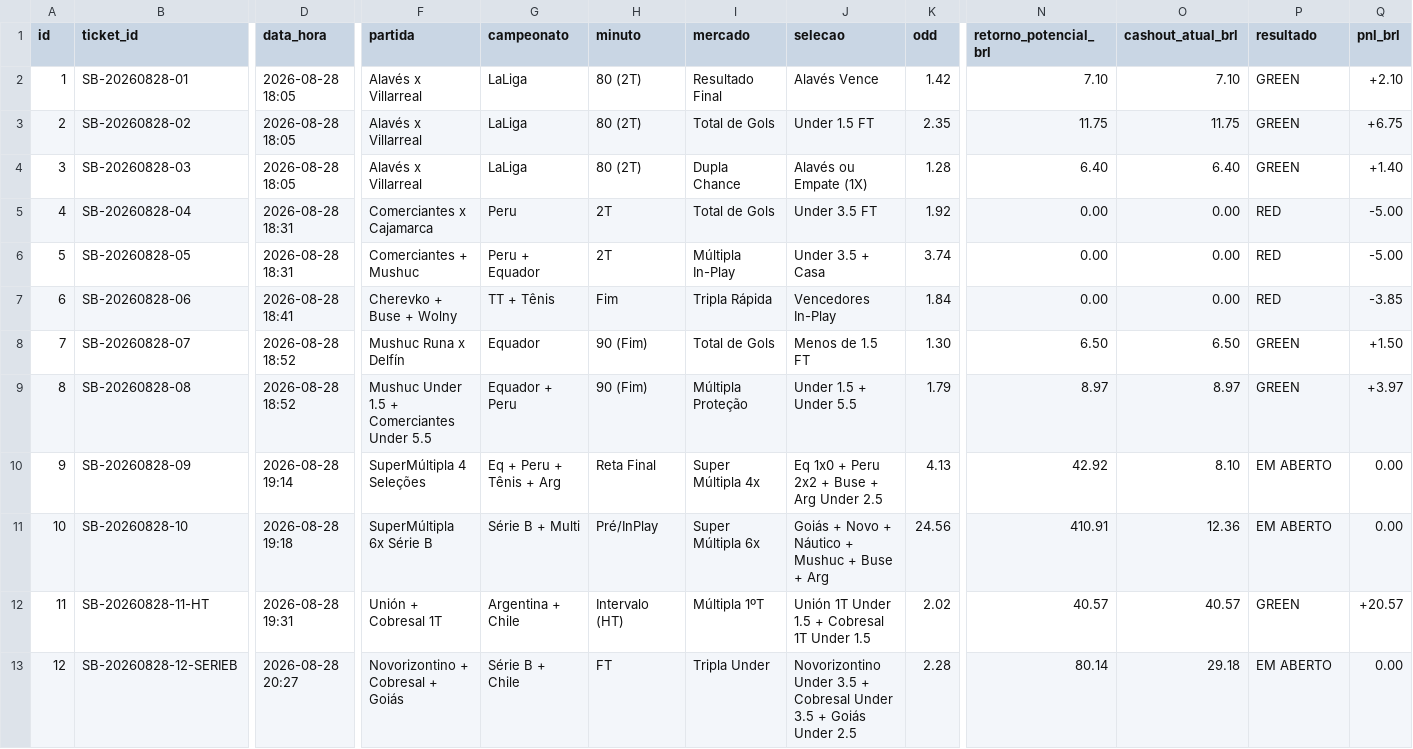
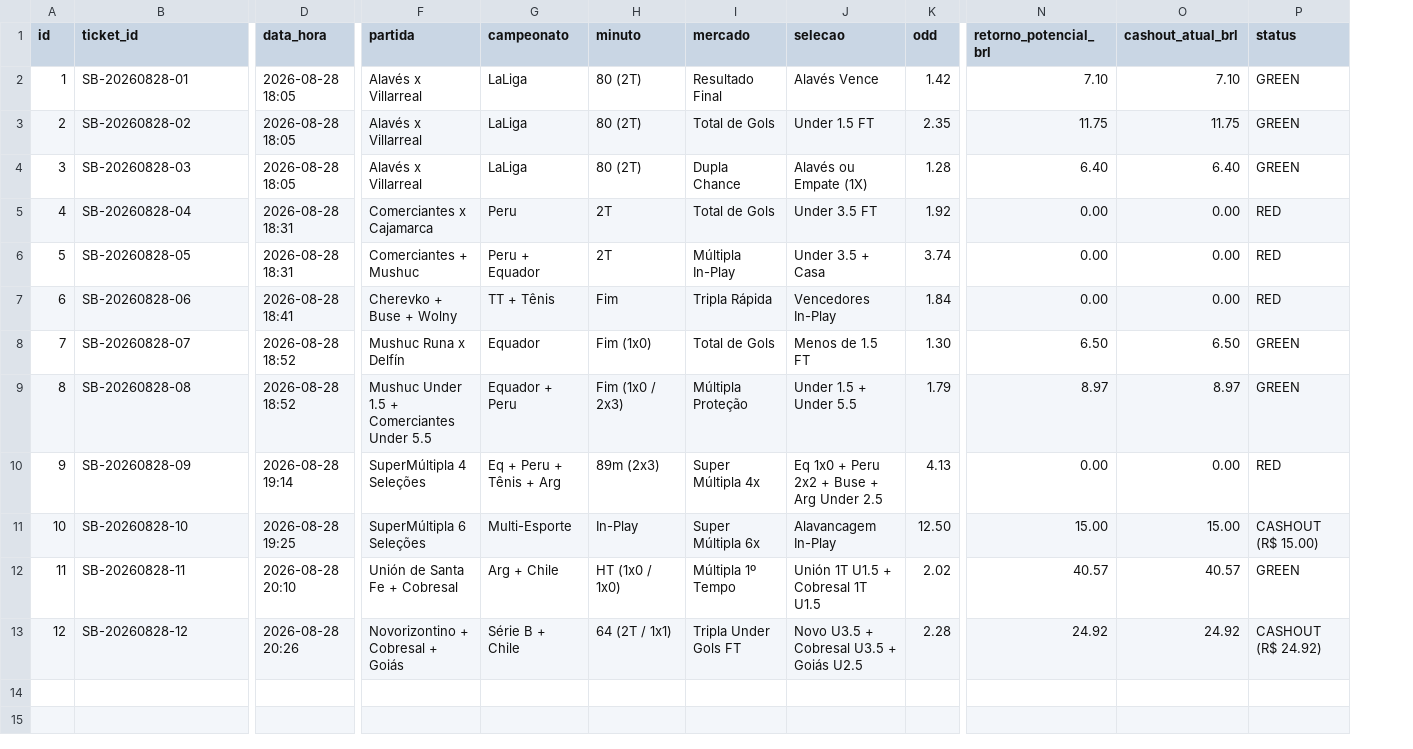
Before and after one commit to cspgabriel/superbet-robo-gestao-banca, a CSV file: data/bets.csv, drawn as a sheet; only a part is shown, gaps mark what is left out; the diff names each change by its address in the sheet, - before the commit and + after, or states it on an @@ line.

Commit message:
feat: record Ticket #SB-12 tactical cashout (R$ 24.92), update official balance to R$ 55.96 (+11.9% net profit)

```diff
--- a/data/bets.csv
+++ b/data/bets.csv
-column Q (pnl_brl), rows 2-13: +2.10 | +6.75 | +1.40 | -5.00 | -5.00 | -3.85 | +1.50 | +3.97 | 0.00 | 0.00 | +20.57 | 0.00
-P1: resultado
+P1: status
-H8 (minuto): 90 (Fim)
+H8 (minuto): Fim (1x0)
-H9 (minuto): 90 (Fim)
+H9 (minuto): Fim (1x0 / 2x3)
-H10 (minuto): Reta Final
+H10 (minuto): 89m (2x3)
-N10 (retorno_potencial_brl): 42.92
+N10 (retorno_potencial_brl): 0.00
-O10 (cashout_atual_brl): 8.10
+O10 (cashout_atual_brl): 0.00
-P10 (status): EM ABERTO
+P10 (status): RED
-D11 (data_hora): 2026-08-28 19:18
+D11 (data_hora): 2026-08-28 19:25
-F11 (partida): SuperMúltipla 6x Série B
+F11 (partida): SuperMúltipla 6 Seleções
-G11 (campeonato): Série B + Multi
+G11 (campeonato): Multi-Esporte
-H11 (minuto): Pré/InPlay
+H11 (minuto): In-Play
-J11 (selecao): Goiás + Novo + Náutico + Mushuc + Buse + Arg
+J11 (selecao): Alavancagem In-Play
-K11 (odd): 24.56
+K11 (odd): 12.50
-N11 (retorno_potencial_brl): 410.91
+N11 (retorno_potencial_brl): 15.00
-O11 (cashout_atual_brl): 12.36
+O11 (cashout_atual_brl): 15.00
-P11 (status): EM ABERTO
+P11 (status): CASHOUT (R$ 15.00)
-B12 (ticket_id): SB-20260828-11-HT
+B12 (ticket_id): SB-20260828-11
-D12 (data_hora): 2026-08-28 19:31
+D12 (data_hora): 2026-08-28 20:10
-F12 (partida): Unión + Cobresal 1T
+F12 (partida): Unión de Santa Fe + Cobresal
-G12 (campeonato): Argentina + Chile
+G12 (campeonato): Arg + Chile
-H12 (minuto): Intervalo (HT)
+H12 (minuto): HT (1x0 / 1x0)
-I12 (mercado): Múltipla 1ºT
+I12 (mercado): Múltipla 1º Tempo
-J12 (selecao): Unión 1T Under 1.5 + Cobresal 1T Under 1.5
+J12 (selecao): Unión 1T U1.5 + Cobresal 1T U1.5
-B13 (ticket_id): SB-20260828-12-SERIEB
+B13 (ticket_id): SB-20260828-12
-D13 (data_hora): 2026-08-28 20:27
+D13 (data_hora): 2026-08-28 20:26
-H13 (minuto): FT
+H13 (minuto): 64 (2T / 1x1)
-I13 (mercado): Tripla Under
+I13 (mercado): Tripla Under Gols FT
-J13 (selecao): Novorizontino Under 3.5 + Cobresal Under 3.5 + Goiás Under 2.5
+J13 (selecao): Novo U3.5 + Cobresal U3.5 + Goiás U2.5
-N13 (retorno_potencial_brl): 80.14
+N13 (retorno_potencial_brl): 24.92
-O13 (cashout_atual_brl): 29.18
+O13 (cashout_atual_brl): 24.92
-P13 (status): EM ABERTO
+P13 (status): CASHOUT (R$ 24.92)
```
Also changed, not shown: 2 other files.
